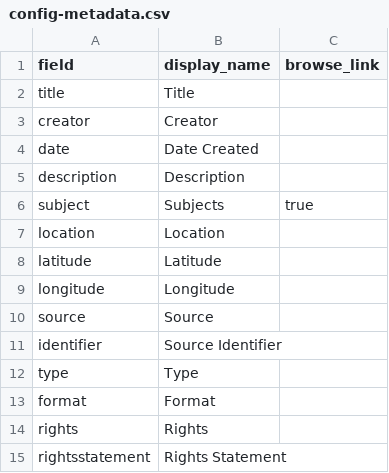
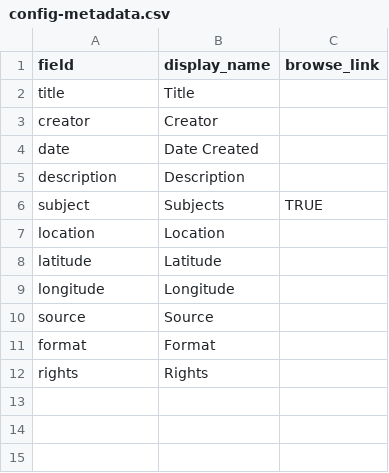
Before and after one commit to hamilton-scholarship/ocs-archive, a CSV file: _data/config-metadata.csv, drawn as a sheet; the diff names each change by its address in the sheet, - before the commit and + after, or states it on an @@ line.

Commit message:
metadata source

```diff
--- a/_data/config-metadata.csv
+++ b/_data/config-metadata.csv
-C6 (browse_link): true
+C6 (browse_link): TRUE
-row 11: identifier | Source Identifier
-row 12: type | Type
-row 15: rightsstatement | Rights Statement
```
Also changed, not shown: 2 other files.
